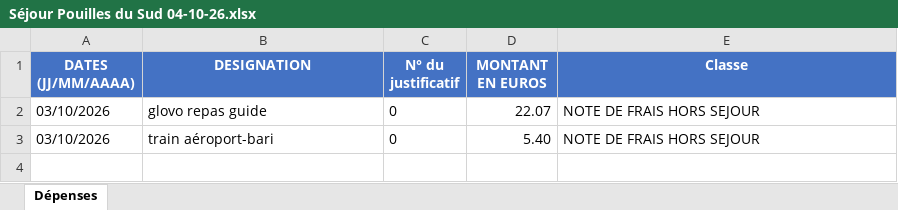
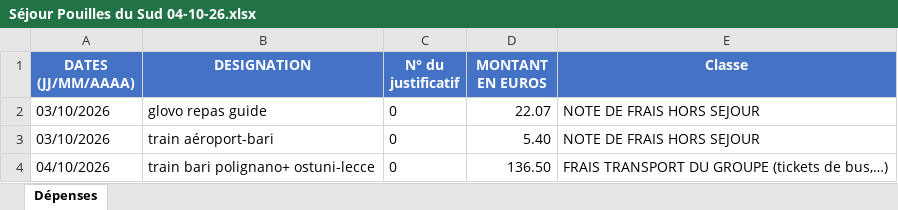
Before and after one commit to felipedpaiva-oss/Inipo, an Excel workbook: planilha/Séjour Pouilles du Sud 04-10-26.xlsx, sheet Dépenses, drawn as a sheet; values as stored, in another font and other column widths than the file's, no borders; the diff names each change by its address in the sheet, - before the commit and + after, or states it on an @@ line.

```diff
--- a/planilha/Séjour Pouilles du Sud 04-10-26.xlsx (sheet Dépenses)
+++ b/planilha/Séjour Pouilles du Sud 04-10-26.xlsx (sheet Dépenses)
+row 4: 04/10/2026 | train bari polignano+ ostuni-lecce | 0 | 136.50 | FRAIS TRANSPORT DU GROUPE (tickets de bus,…)
```
